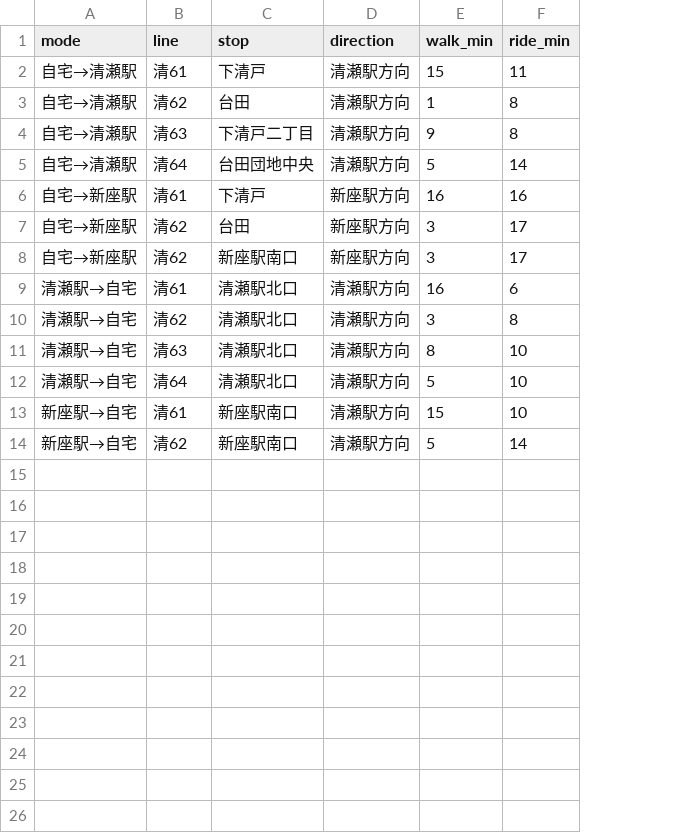
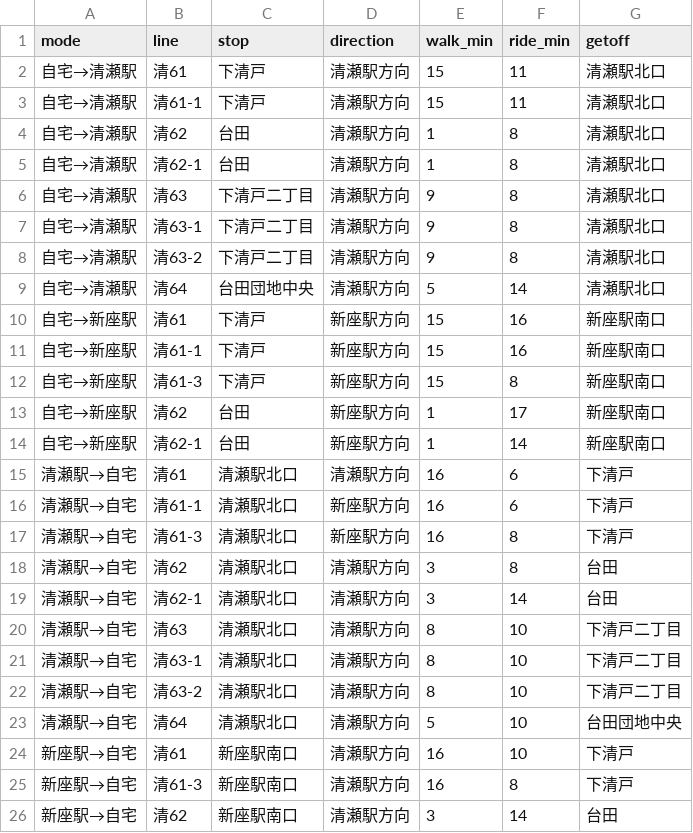
Before and after one commit to nekoha-no-inu/bus-guide, a CSV file: data/routes.csv, drawn as a sheet; addresses are those after the commit; the diff names each change by its address in the sheet, - before the commit and + after, or states it on an @@ line.

```diff
--- a/data/routes.csv
+++ b/data/routes.csv
+column G (getoff), row 2: 清瀬駅北口; row 4: 清瀬駅北口; row 6: 清瀬駅北口; rows 9-10: 清瀬駅北口 | 新座駅南口; rows 13-15: 新座駅南口 | 新座駅南口 | 下清戸; row 18: 台田; row 20: 下清戸二丁目; rows 23-24: 台田団地中央 | 下清戸; row 26: 台田
+row 3: 自宅→清瀬駅 | 清61-1 | 下清戸 | 清瀬駅方向 | 15 | 11 | 清瀬駅北口
+row 5: 自宅→清瀬駅 | 清62-1 | 台田 | 清瀬駅方向 | 1 | 8 | 清瀬駅北口
+row 7: 自宅→清瀬駅 | 清63-1 | 下清戸二丁目 | 清瀬駅方向 | 9 | 8 | 清瀬駅北口
+row 8: 自宅→清瀬駅 | 清63-2 | 下清戸二丁目 | 清瀬駅方向 | 9 | 8 | 清瀬駅北口
-E10 (walk_min): 16
+E10 (walk_min): 15
+row 11: 自宅→新座駅 | 清61-1 | 下清戸 | 新座駅方向 | 15 | 16 | 新座駅南口
+row 12: 自宅→新座駅 | 清61-3 | 下清戸 | 新座駅方向 | 15 | 8 | 新座駅南口
-E13:E14 (walk_min): 3
+E13:E14 (walk_min): 1
-B14 (line): 清62
+B14 (line): 清62-1
-C14 (stop): 新座駅南口
+C14 (stop): 台田
-F14 (ride_min): 17
+F14 (ride_min): 14
+row 16: 清瀬駅→自宅 | 清61-1 | 清瀬駅北口 | 新座駅方向 | 16 | 6 | 下清戸
+row 17: 清瀬駅→自宅 | 清61-3 | 清瀬駅北口 | 新座駅方向 | 16 | 8 | 下清戸
+row 19: 清瀬駅→自宅 | 清62-1 | 清瀬駅北口 | 清瀬駅方向 | 3 | 14 | 台田
+row 21: 清瀬駅→自宅 | 清63-1 | 清瀬駅北口 | 清瀬駅方向 | 8 | 10 | 下清戸二丁目
+row 22: 清瀬駅→自宅 | 清63-2 | 清瀬駅北口 | 清瀬駅方向 | 8 | 10 | 下清戸二丁目
-E24 (walk_min): 15
+E24 (walk_min): 16
+row 25: 新座駅→自宅 | 清61-3 | 新座駅南口 | 清瀬駅方向 | 16 | 8 | 下清戸
-E26 (walk_min): 5
+E26 (walk_min): 3
```
Also changed, not shown: 1 other file.
